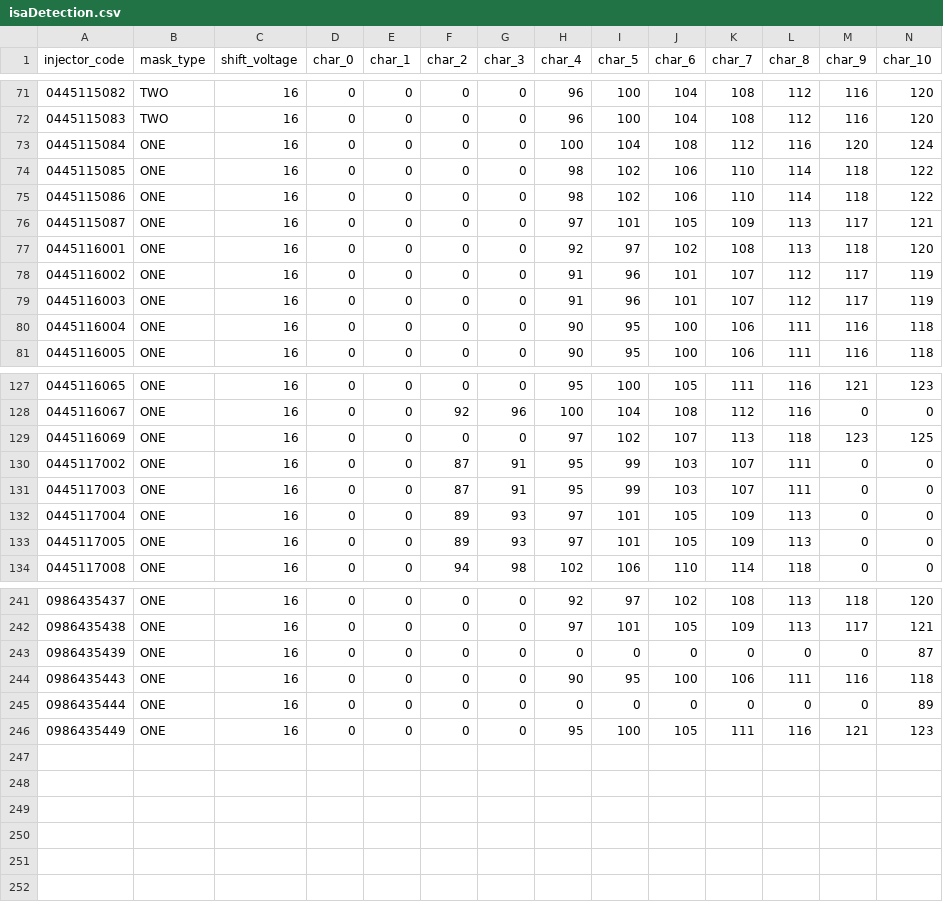
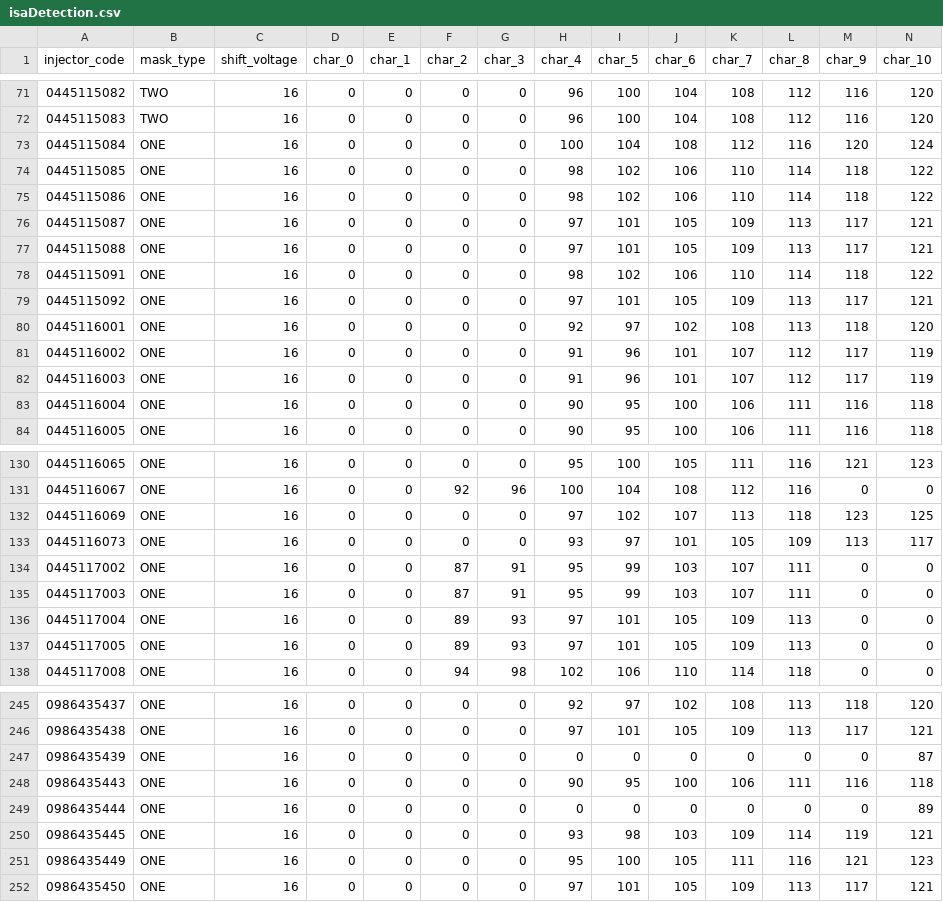
Before and after one commit to SergeyTomp/DieselTestGUI, a CSV file: src/main/resources/db/csv/cr/isaDetection.csv, drawn as a sheet; only a part is shown, gaps mark what is left out; rows hold the shown columns only; the diff names each change by its address in the sheet, - before the commit and + after, or states it on an @@ line.

```diff
--- a/src/main/resources/db/csv/cr/isaDetection.csv
+++ b/src/main/resources/db/csv/cr/isaDetection.csv
+row 77: 0445115088 | ONE | 16 | 0 | 0 | 0 | 0 | 97 | 101 | 105 | 109 | 113 | 117 | 121
+row 78: 0445115091 | ONE | 16 | 0 | 0 | 0 | 0 | 98 | 102 | 106 | 110 | 114 | 118 | 122
+row 79: 0445115092 | ONE | 16 | 0 | 0 | 0 | 0 | 97 | 101 | 105 | 109 | 113 | 117 | 121
+row 133: 0445116073 | ONE | 16 | 0 | 0 | 0 | 0 | 93 | 97 | 101 | 105 | 109 | 113 | 117
+row 250: 0986435445 | ONE | 16 | 0 | 0 | 0 | 0 | 93 | 98 | 103 | 109 | 114 | 119 | 121
+row 252: 0986435450 | ONE | 16 | 0 | 0 | 0 | 0 | 97 | 101 | 105 | 109 | 113 | 117 | 121
```
Also changed, not shown: src/main/resources/db/csv/cr/injectors.csv, src/main/resources/db/csv/cr/voltAmpereProfiles.csv, 2 other files.
